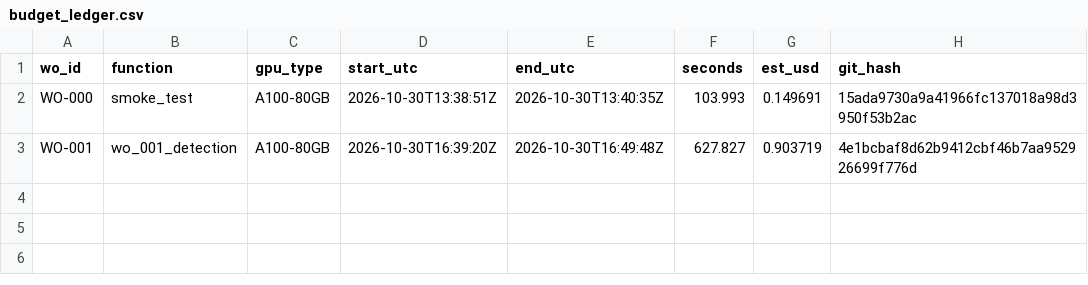
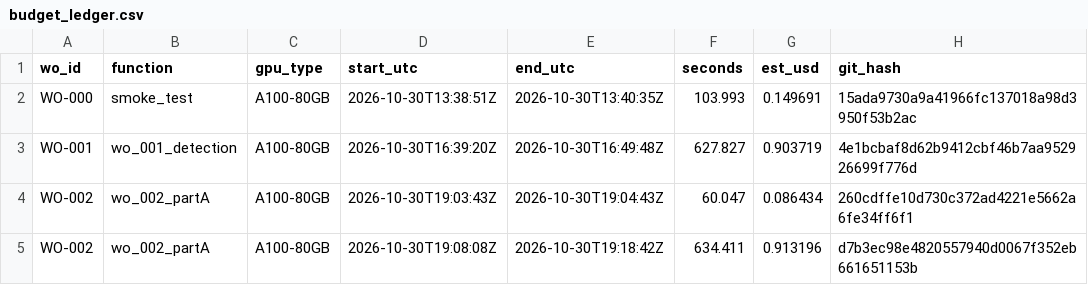
Before and after one commit to heyronith/something-feels-off, a CSV file: results/budget_ledger.csv, drawn as a sheet.

```diff
--- a/results/budget_ledger.csv
+++ b/results/budget_ledger.csv
@@ -3 +3,3 @@ WO-000,smoke_test,A100-80GB,2026-10-30T13:38:51Z,2026-10-30T13:40:35Z,103.993,0.
 WO-001,wo_001_detection,A100-80GB,2026-10-30T16:39:20Z,2026-10-30T16:49:48Z,627.827,0.903719,4e1bcbaf8d62b9412cbf46b7aa952926699f776d
+WO-002,wo_002_partA,A100-80GB,2026-10-30T19:03:43Z,2026-10-30T19:04:43Z,60.047,0.086434,260cdffe10d730c372ad4221e5662a6fe34ff6f1
+WO-002,wo_002_partA,A100-80GB,2026-10-30T19:08:08Z,2026-10-30T19:18:42Z,634.411,0.913196,d7b3ec98e4820557940d0067f352eb661651153b
```
Also changed, not shown: 7 other files.
